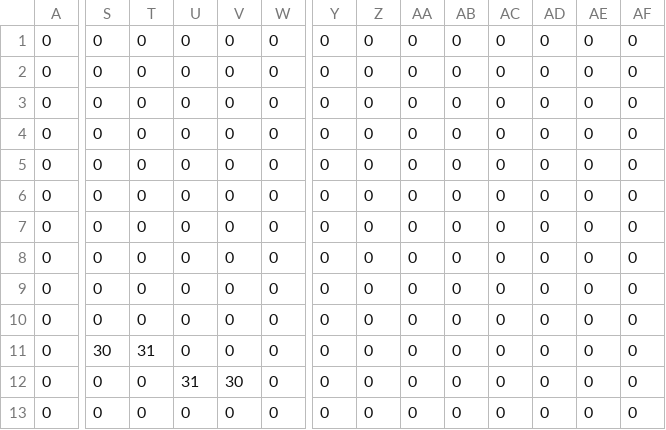
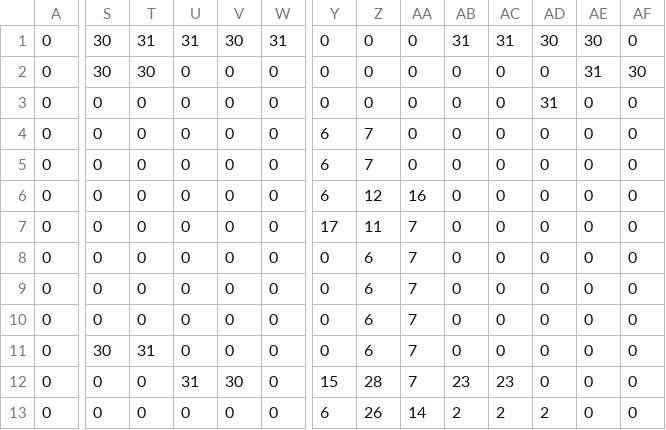
Before and after one commit to mbjenson/CosmicFox, a CSV file: Untitled Game/Assets/Levels/MapFiles/Map1Layer2.csv, drawn as a sheet; only a part is shown, gaps mark what is left out; removed rows and columns are numbered as before the commit, all else as after; rows hold the shown columns only; the diff covers the shown part only; the diff names each change by its address in the sheet, - before the commit and + after, or states it on an @@ line.

```diff
--- a/Untitled Game/Assets/Levels/MapFiles/Map1Layer2.csv
+++ b/Untitled Game/Assets/Levels/MapFiles/Map1Layer2.csv
-S1:S2: 0
+S1:S2: 30
-T1: 0
+T1: 31
-U1: 0
+U1: 31
-V1: 0
+V1: 30
-W1: 0
+W1: 31
-AB1: 0
+AB1: 31
-AC1: 0
+AC1: 31
-AD1: 0
+AD1: 30
-AE1: 0
+AE1: 30
-T2: 0
+T2: 30
-AE2: 0
+AE2: 31
-AF2: 0
+AF2: 30
-row 3: 0 | 0 | 0 | 0 | 0 | 0 | 0 | 0 | 0 | 0 | 0 | 0 | 0 | 0
+row 3: 0 | 0 | 0 | 0 | 0 | 0 | 0 | 0 | 0 | 0 | 0 | 31 | 0 | 0
-Y4:Y6: 0
+Y4:Y6: 6
-Z4:Z5: 0
+Z4:Z5: 7
-Z6: 0
+Z6: 12
-AA6: 0
+AA6: 16
-Y7: 0
+Y7: 17
-Z7: 0
+Z7: 11
-AA7:AA12: 0
+AA7:AA12: 7
-Z8:Z11: 0
+Z8:Z11: 6
-Y12: 0
+Y12: 15
-Z12: 0
+Z12: 28
-AB12: 0
+AB12: 23
-AC12: 0
+AC12: 23
-Y13: 0
+Y13: 6
-Z13: 0
+Z13: 26
-AA13: 0
+AA13: 14
-AB13: 0
+AB13: 2
-AC13: 0
+AC13: 2
-AD13: 0
+AD13: 2
```
Also changed, not shown: 27 edited cells elsewhere in this file, Untitled Game/Assets/Levels/MapFiles/Map1Layer1.csv, Untitled Game/Assets/Levels/MapFiles/Map1Layer3.csv, 13 other files.
